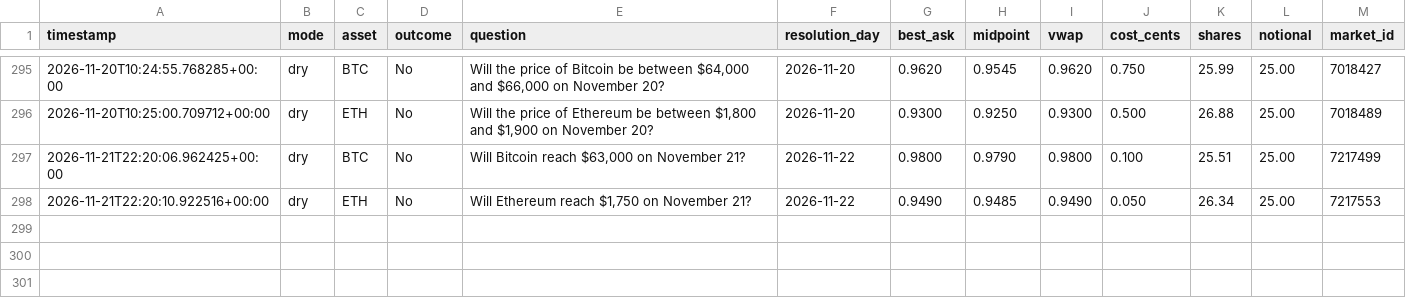
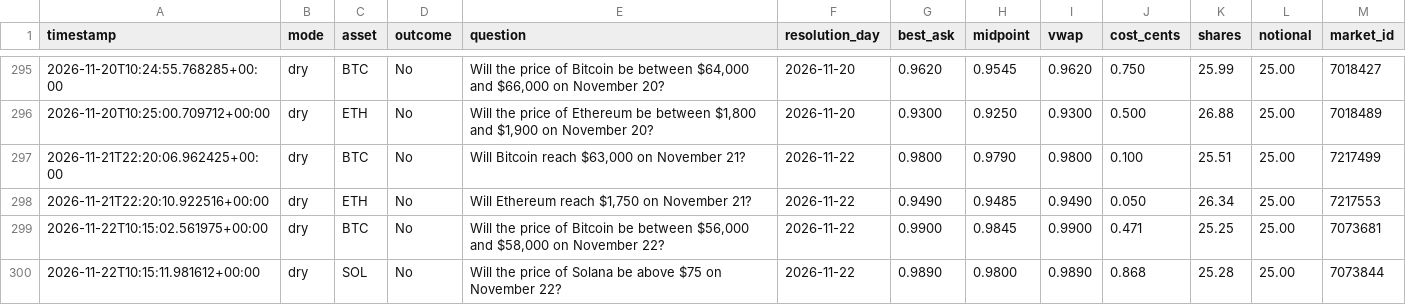
Before and after one commit to Roar-Coin/hindsight-bot, a CSV file: trades.csv, drawn as a sheet; only a part is shown, gaps mark what is left out; the diff names each change by its address in the sheet, - before the commit and + after, or states it on an @@ line.

```diff
--- a/trades.csv
+++ b/trades.csv
+row 299: 2026-11-22T10:15:02.561975+00:00 | dry | BTC | No | Will the price of Bitcoin be between $56,000 and $58,000 on November 22? | 2026-11-22 | 0.9900 | 0.9845 | 0.9900 | 0.471 | 25.25 | 25.00 | 7073681
+row 300: 2026-11-22T10:15:11.981612+00:00 | dry | SOL | No | Will the price of Solana be above $75 on November 22? | 2026-11-22 | 0.9890 | 0.9800 | 0.9890 | 0.868 | 25.28 | 25.00 | 7073844
```
Also changed, not shown: 1 other file.
